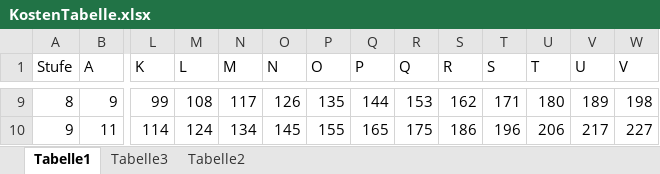
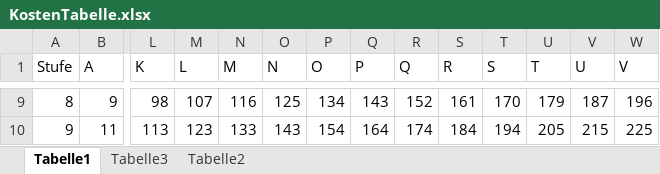
Before and after one commit to nota-game/nota, an Excel workbook: books/Grundregeln/talente/KostenTabelle.xlsx, sheet Tabelle1, drawn as a sheet; only a part is shown, gaps mark what is left out; values as stored, in another font and other column widths than the file's, no borders; the diff covers the shown part only; the diff names each change by its address in the sheet, - before the commit and + after, or states it on an @@ line.

```diff
--- a/books/Grundregeln/talente/KostenTabelle.xlsx (sheet Tabelle1)
+++ b/books/Grundregeln/talente/KostenTabelle.xlsx (sheet Tabelle1)
-L9 (K): 99
+L9 (K): 98
-M9 (L): 108
+M9 (L): 107
-N9 (M): 117
+N9 (M): 116
-O9 (N): 126
+O9 (N): 125
-P9 (O): 135
+P9 (O): 134
-Q9 (P): 144
+Q9 (P): 143
-R9 (Q): 153
+R9 (Q): 152
-S9 (R): 162
+S9 (R): 161
-T9 (S): 171
+T9 (S): 170
-U9 (T): 180
+U9 (T): 179
-V9 (U): 189
+V9 (U): 187
-W9 (V): 198
+W9 (V): 196
-L10 (K): 114
+L10 (K): 113
-M10 (L): 124
+M10 (L): 123
-N10 (M): 134
+N10 (M): 133
-O10 (N): 145
+O10 (N): 143
-P10 (O): 155
+P10 (O): 154
-Q10 (P): 165
+Q10 (P): 164
-R10 (Q): 175
+R10 (Q): 174
-S10 (R): 186
+S10 (R): 184
-T10 (S): 196
+T10 (S): 194
-U10 (T): 206
+U10 (T): 205
-V10 (U): 217
+V10 (U): 215
-W10 (V): 227
+W10 (V): 225
```
Also changed, not shown: 31 added rows, 26 removed rows and 308 edited cells elsewhere in this sheet, sheet Tabelle3, sheet Tabelle2, 2 other files.
